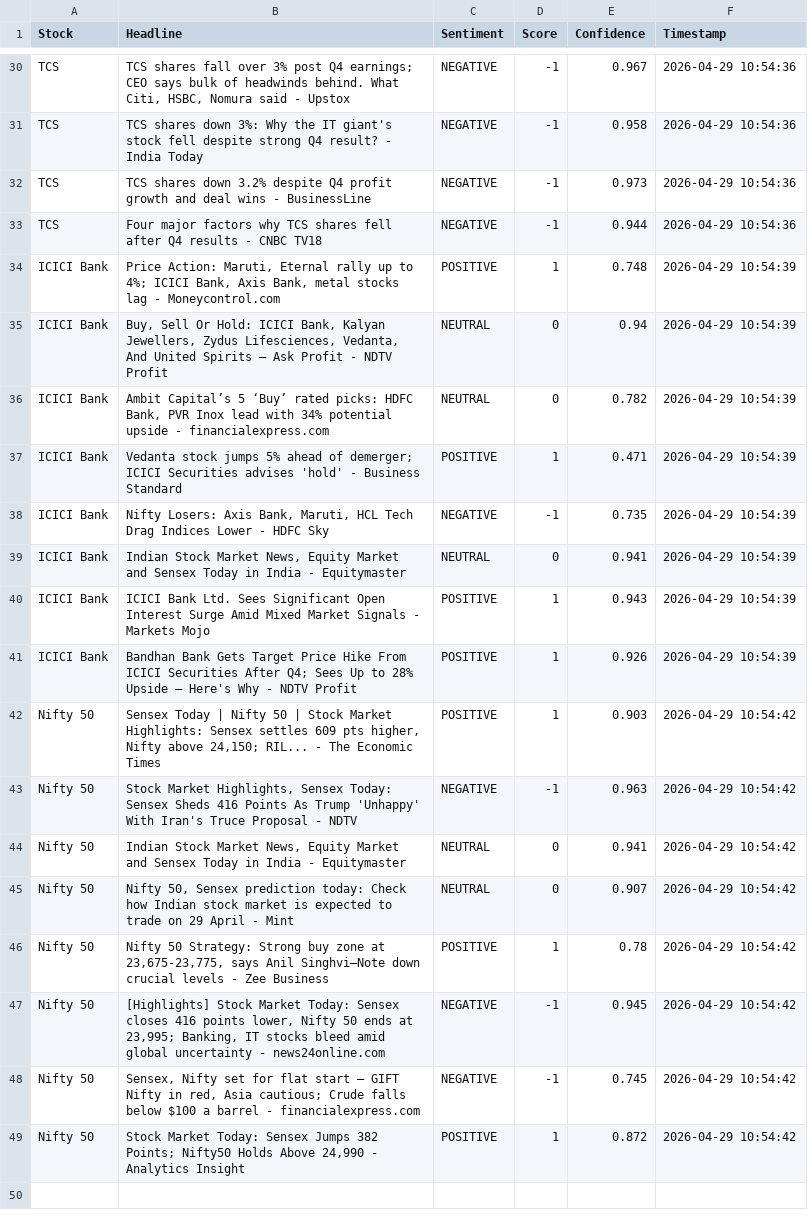
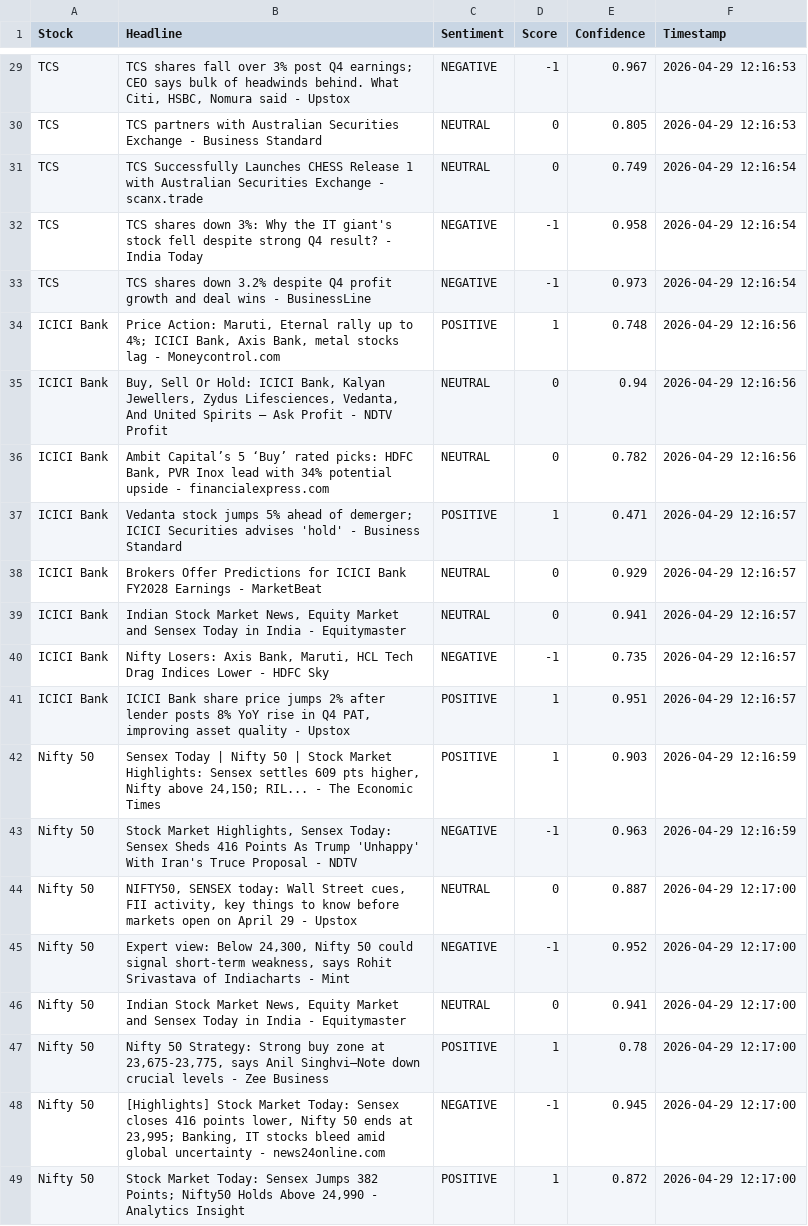
Before and after one commit to mister-raj/market-sentiment-terminal, a CSV file: market_sentiment.csv, drawn as a sheet; only a part is shown, gaps mark what is left out; removed rows and columns are numbered as before the commit, all else as after; the diff covers the shown part only; the diff names each change by its address in the sheet, - before the commit and + after, or states it on an @@ line.

```diff
--- a/market_sentiment.csv
+++ b/market_sentiment.csv
-F29 (Timestamp): 2026-04-29 10:54:36
+F29 (Timestamp): 2026-04-29 12:16:53
+row 30: TCS | TCS partners with Australian Securities Exchange - Business Standard | NEUTRAL | 0 | 0.805 | 2026-04-29 12:16:53
+row 31: TCS | TCS Successfully Launches CHESS Release 1 with Australian Securities Exchange - scanx.trade | NEUTRAL | 0 | 0.749 | 2026-04-29 12:16:54
-F32:F33 (Timestamp): 2026-04-29 10:54:36
+F32:F33 (Timestamp): 2026-04-29 12:16:54
-row 33: TCS | Four major factors why TCS shares fell after Q4 results - CNBC TV18 | NEGATIVE | -1 | 0.944 | 2026-04-29 10:54:36
-F34:F36 (Timestamp): 2026-04-29 10:54:39
+F34:F36 (Timestamp): 2026-04-29 12:16:56
-F37 (Timestamp): 2026-04-29 10:54:39
+F37 (Timestamp): 2026-04-29 12:16:57
-row 38: ICICI Bank | Nifty Losers: Axis Bank, Maruti, HCL Tech Drag Indices Lower - HDFC Sky | NEGATIVE | -1 | 0.735 | 2026-04-29 10:54:39
+row 38: ICICI Bank | Brokers Offer Predictions for ICICI Bank FY2028 Earnings - MarketBeat | NEUTRAL | 0 | 0.929 | 2026-04-29 12:16:57
-F39 (Timestamp): 2026-04-29 10:54:39
+F39 (Timestamp): 2026-04-29 12:16:57
-row 40: ICICI Bank | ICICI Bank Ltd. Sees Significant Open Interest Surge Amid Mixed Market Signals - Markets Mojo | POSITIVE | 1 | 0.943 | 2026-04-29 10:54:39
+row 40: ICICI Bank | Nifty Losers: Axis Bank, Maruti, HCL Tech Drag Indices Lower - HDFC Sky | NEGATIVE | -1 | 0.735 | 2026-04-29 12:16:57
-B41 (Headline): Bandhan Bank Gets Target Price Hike From ICICI Securities After Q4; Sees Up to 28% Upside — Here's Why - NDTV Profit
+B41 (Headline): ICICI Bank share price jumps 2% after lender posts 8% YoY rise in Q4 PAT, improving asset quality - Upstox
-E41 (Confidence): 0.926
+E41 (Confidence): 0.951
-F41 (Timestamp): 2026-04-29 10:54:39
+F41 (Timestamp): 2026-04-29 12:16:57
-F42:F43 (Timestamp): 2026-04-29 10:54:42
+F42:F43 (Timestamp): 2026-04-29 12:16:59
+row 44: Nifty 50 | NIFTY50, SENSEX today: Wall Street cues, FII activity, key things to know before markets open on April 29 - Upstox | NEUTRAL | 0 | 0.887 | 2026-04-29 12:17:00
+row 45: Nifty 50 | Expert view: Below 24,300, Nifty 50 could signal short-term weakness, says Rohit Srivastava of Indiacharts - Mint | NEGATIVE | -1 | 0.952 | 2026-04-29 12:17:00
-F46 (Timestamp): 2026-04-29 10:54:42
+F46 (Timestamp): 2026-04-29 12:17:00
-row 45: Nifty 50 | Nifty 50, Sensex prediction today: Check how Indian stock market is expected to trade on 29 April - Mint | NEUTRAL | 0 | 0.907 | 2026-04-29 10:54:42
-F47:F48 (Timestamp): 2026-04-29 10:54:42
+F47:F48 (Timestamp): 2026-04-29 12:17:00
-row 48: Nifty 50 | Sensex, Nifty set for flat start – GIFT Nifty in red, Asia cautious; Crude falls below $100 a barrel - financialexpress.com | NEGATIVE | -1 | 0.745 | 2026-04-29 10:54:42
-F49 (Timestamp): 2026-04-29 10:54:42
+F49 (Timestamp): 2026-04-29 12:17:00
```
Also changed, not shown: 4 added rows, 5 removed rows and 27 edited cells elsewhere in this file.
